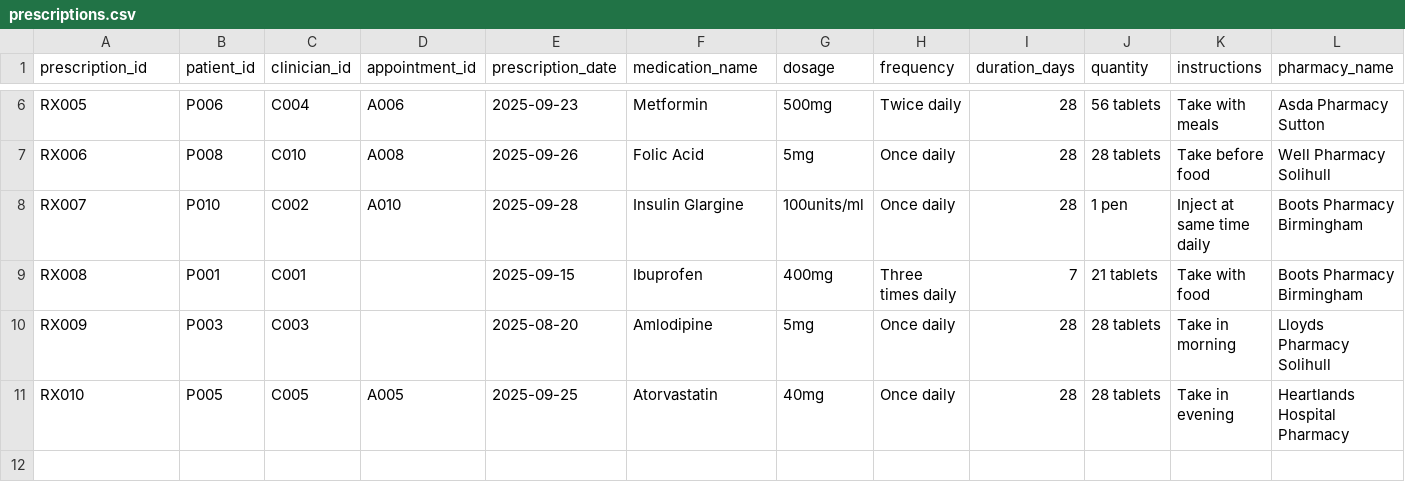
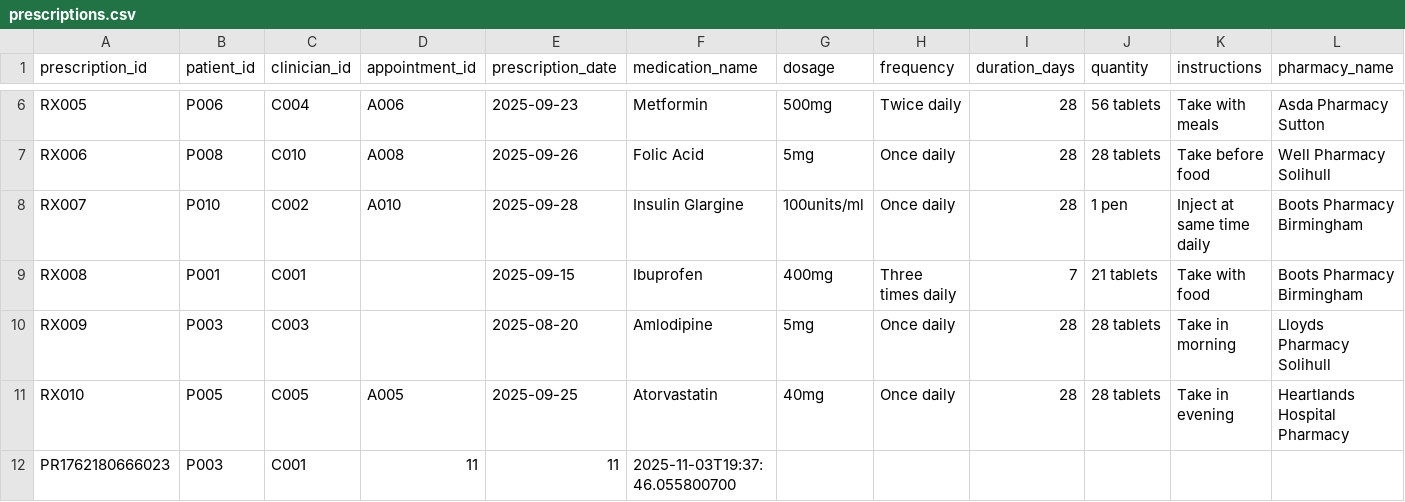
Before and after one commit to mian-fazle-khalik/Healthcare-Management-System, a CSV file: ZHealthcare/view/prescriptions.csv, drawn as a sheet; only a part is shown, gaps mark what is left out; rows hold the shown columns only; the diff names each change by its address in the sheet, - before the commit and + after, or states it on an @@ line.

```diff
--- a/ZHealthcare/view/prescriptions.csv
+++ b/ZHealthcare/view/prescriptions.csv
+row 12: PR1762180666023 | P003 | C001 | 11 | 11 | 2025-11-03T19:37:46.055800700
```
Also changed, not shown: ZHealthcare/view/clinicians.csv, ZHealthcare/view/patients.csv, 28 other files.
